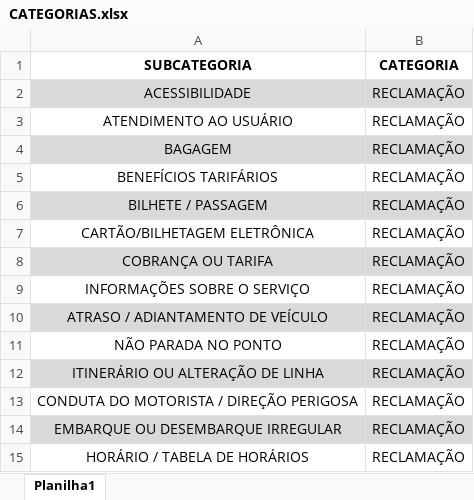
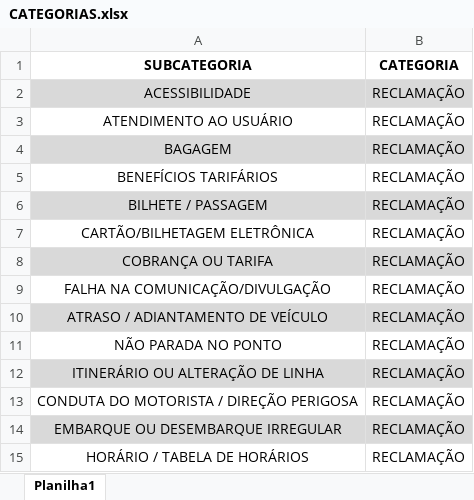
Before and after one commit to ghmfrade/sistema_de_ouvidoria, an Excel workbook: CATEGORIAS.xlsx, sheet Planilha1, drawn as a sheet; only a part is shown; values as stored, in another font and other column widths than the file's, no borders; the diff names each change by its address in the sheet, - before the commit and + after, or states it on an @@ line.

```diff
--- a/CATEGORIAS.xlsx (sheet Planilha1)
+++ b/CATEGORIAS.xlsx (sheet Planilha1)
-A9 (SUBCATEGORIA): INFORMAÇÕES SOBRE O SERVIÇO
+A9 (SUBCATEGORIA): FALHA NA COMUNICAÇÃO/DIVULGAÇÃO
```
Also changed, not shown: seed_lancados.xlsx, seed_nao_lancados.xlsx, 1 other file.
